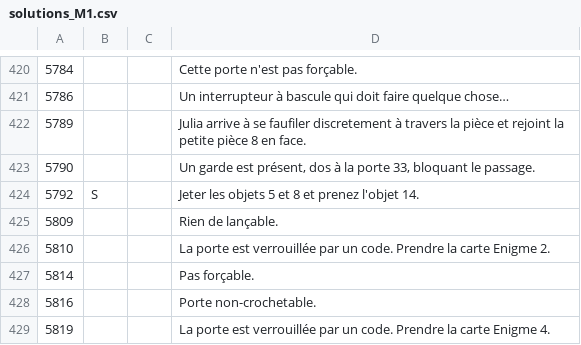
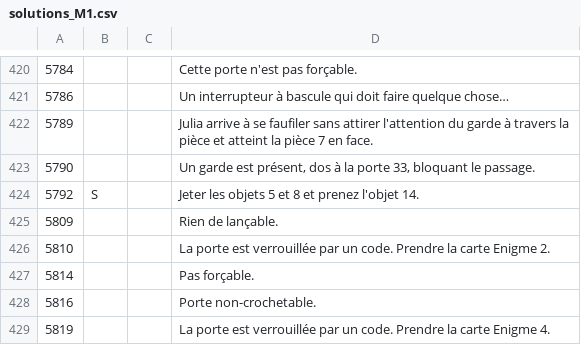
Before and after one commit to escapologists/app, a CSV file: solutions_M1.csv, drawn as a sheet; only a part is shown, gaps mark what is left out.

Commit message:
Update solutions_M1.csv

```diff
--- a/solutions_M1.csv
+++ b/solutions_M1.csv
@@ -421,3 +421,3 @@
 5786;;;Un interrupteur à bascule qui doit faire quelque chose…
-5789;;;Julia arrive à se faufiler discretement à travers la pièce et rejoint la petite pièce 8 en face.
+5789;;;Julia arrive à se faufiler sans attirer l'attention du garde à travers la pièce et atteint la pièce 7 en face.
 5790;;;Un garde est présent, dos à la porte 33, bloquant le passage.
```
